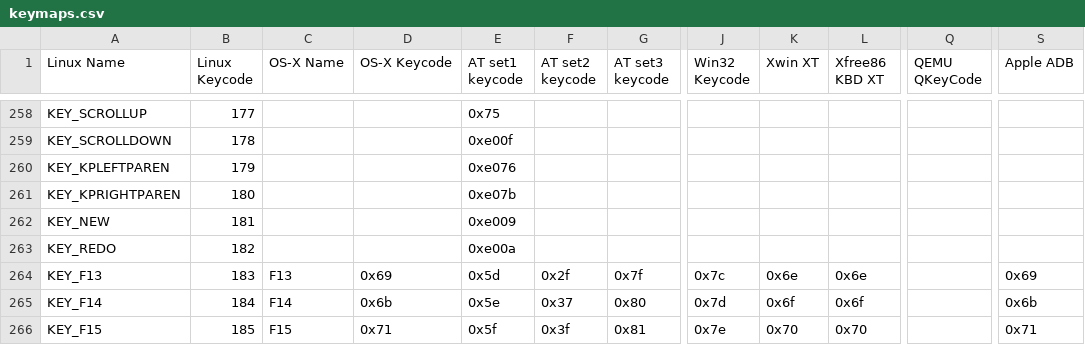
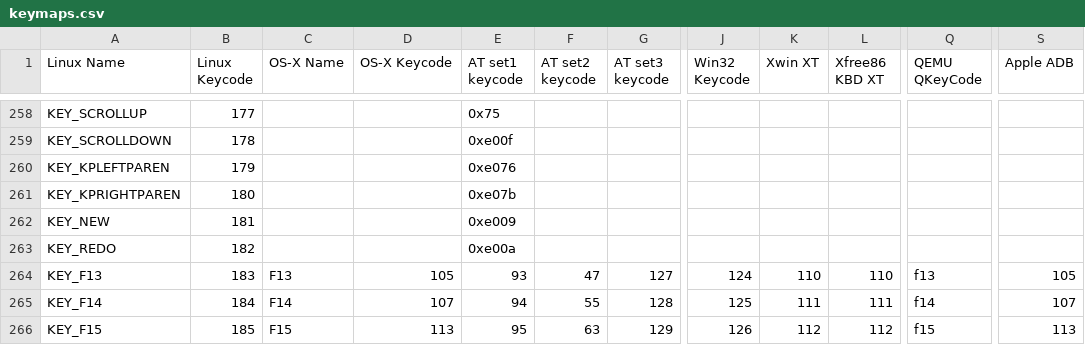
Before and after one commit to qemu/keycodemapdb, a CSV file: data/keymaps.csv, drawn as a sheet; only a part is shown, gaps mark what is left out; the diff covers the shown part only; the diff names each change by its address in the sheet, - before the commit and + after, or states it on an @@ line.

Commit message:
Add Qemu qcode support for F13 to F24

```diff
--- a/data/keymaps.csv
+++ b/data/keymaps.csv
-D264 (OS-X Keycode): 0x69
+D264 (OS-X Keycode): 105
-E264 (AT set1 keycode): 0x5d
+E264 (AT set1 keycode): 93
-F264 (AT set2 keycode): 0x2f
+F264 (AT set2 keycode): 47
-G264 (AT set3 keycode): 0x7f
+G264 (AT set3 keycode): 127
-J264 (Win32 Keycode): 0x7c
+J264 (Win32 Keycode): 124
-K264 (Xwin XT): 0x6e
+K264 (Xwin XT): 110
-L264 (Xfree86 KBD XT): 0x6e
+L264 (Xfree86 KBD XT): 110
-Q264 (QEMU QKeyCode): (empty)
+Q264 (QEMU QKeyCode): f13
-S264 (Apple ADB): 0x69
+S264 (Apple ADB): 105
-D265 (OS-X Keycode): 0x6b
+D265 (OS-X Keycode): 107
-E265 (AT set1 keycode): 0x5e
+E265 (AT set1 keycode): 94
-F265 (AT set2 keycode): 0x37
+F265 (AT set2 keycode): 55
-G265 (AT set3 keycode): 0x80
+G265 (AT set3 keycode): 128
-J265 (Win32 Keycode): 0x7d
+J265 (Win32 Keycode): 125
-K265 (Xwin XT): 0x6f
+K265 (Xwin XT): 111
-L265 (Xfree86 KBD XT): 0x6f
+L265 (Xfree86 KBD XT): 111
-Q265 (QEMU QKeyCode): (empty)
+Q265 (QEMU QKeyCode): f14
-S265 (Apple ADB): 0x6b
+S265 (Apple ADB): 107
-D266 (OS-X Keycode): 0x71
+D266 (OS-X Keycode): 113
-E266 (AT set1 keycode): 0x5f
+E266 (AT set1 keycode): 95
-F266 (AT set2 keycode): 0x3f
+F266 (AT set2 keycode): 63
-G266 (AT set3 keycode): 0x81
+G266 (AT set3 keycode): 129
-J266 (Win32 Keycode): 0x7e
+J266 (Win32 Keycode): 126
-K266 (Xwin XT): 0x70
+K266 (Xwin XT): 112
-L266 (Xfree86 KBD XT): 0x70
+L266 (Xfree86 KBD XT): 112
-Q266 (QEMU QKeyCode): (empty)
+Q266 (QEMU QKeyCode): f15
-S266 (Apple ADB): 0x71
+S266 (Apple ADB): 113
```
Also changed, not shown: 42 edited cells elsewhere in this file.
